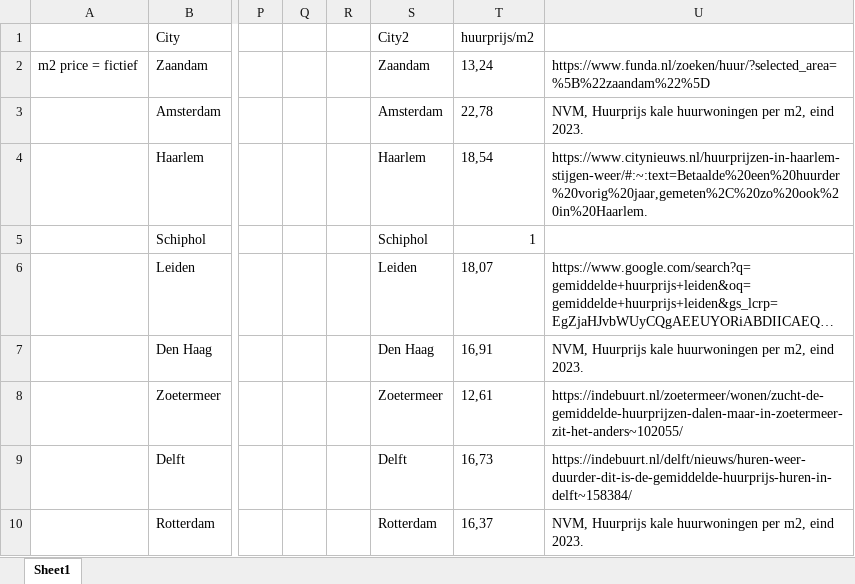
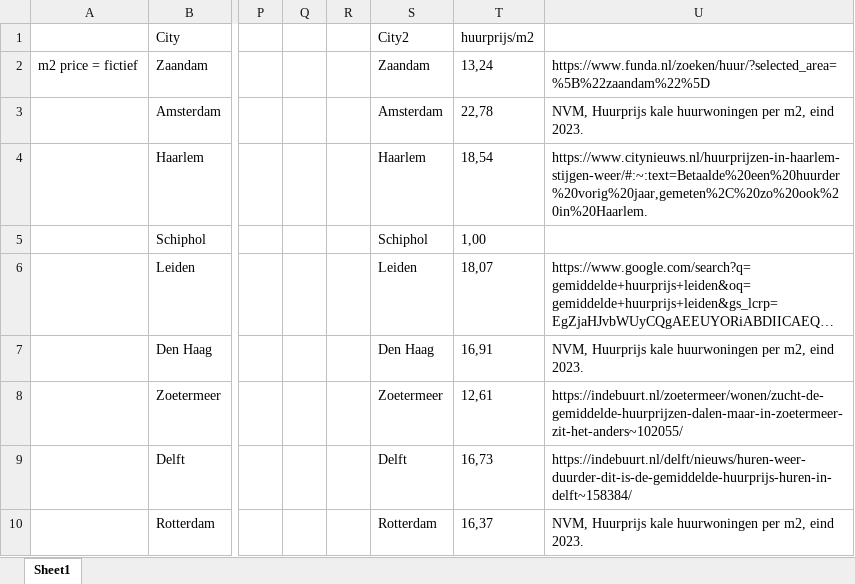
Before and after one commit to Tanneheemsbergen/Designednetworks, an Excel workbook: rental price office per m2.xlsx, sheet Sheet1, drawn as a sheet; only a part is shown, gaps mark what is left out; long unchanged cells end in …; values as stored, in another font and other column widths than the file's, no borders; the diff names each change by its address in the sheet, - before the commit and + after, or states it on an @@ line.

```diff
--- a/rental price office per m2.xlsx (sheet Sheet1)
+++ b/rental price office per m2.xlsx (sheet Sheet1)
-T5 (huurprijs/m2): 1
+T5 (huurprijs/m2): 1,00
```
Also changed, not shown: 2 other files.
